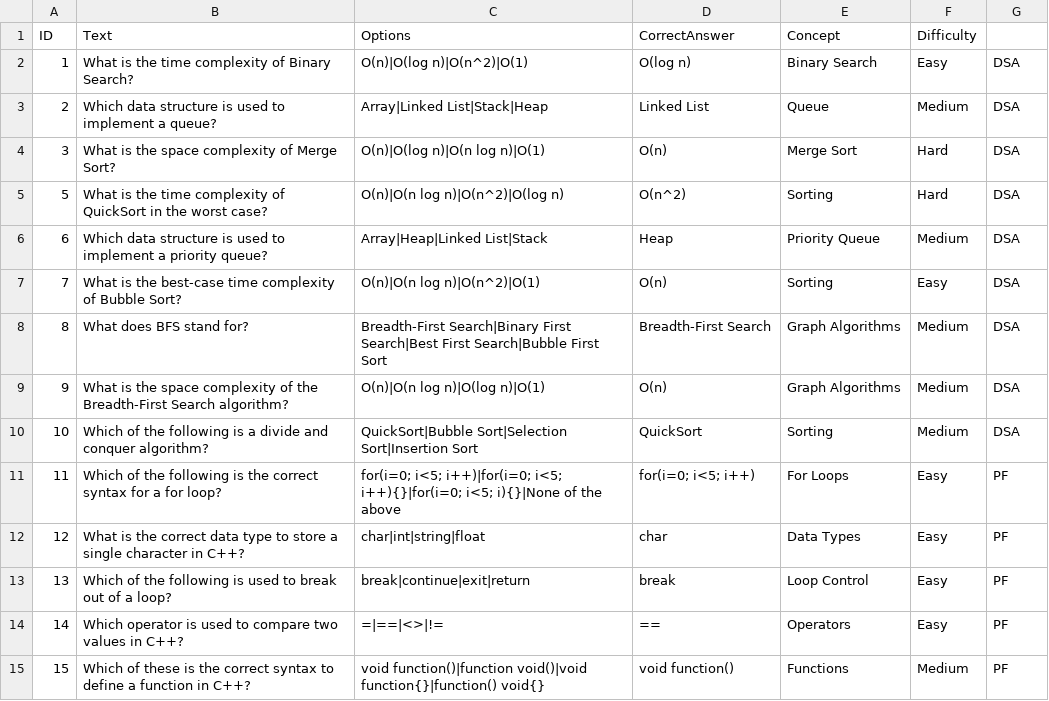
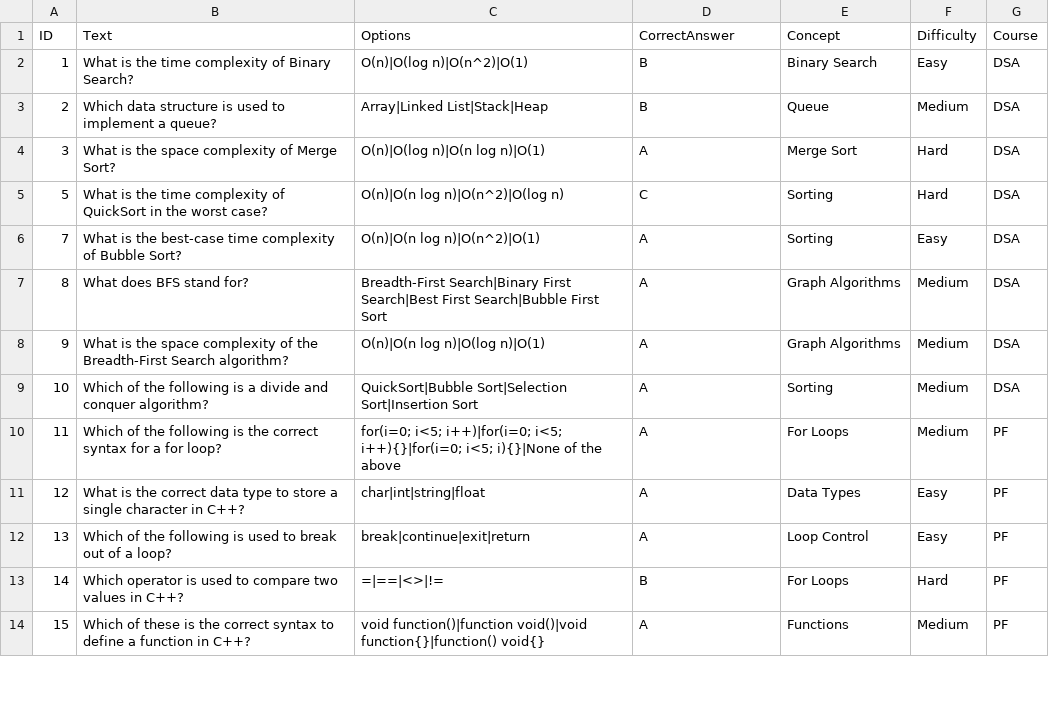
Before and after one commit to Mamoonalatif/Online-examination-System, a CSV file: questions.csv, drawn as a sheet; only a part is shown; the diff covers the shown part only.

```diff
--- a/questions.csv
+++ b/questions.csv
@@ -1,15 +1,14 @@
-ID,Text,Options,CorrectAnswer,Concept,Difficulty
-1,What is the time complexity of Binary Search?,O(n)|O(log n)|O(n^2)|O(1),O(log n),Binary Search,Easy,DSA
-2,Which data structure is used to implement a queue?,Array|Linked List|Stack|Heap,Linked List,Queue,Medium,DSA
-3,What is the space complexity of Merge Sort?,O(n)|O(log n)|O(n log n)|O(1),O(n),Merge Sort,Hard,DSA
-5,What is the time complexity of QuickSort in the worst case?,O(n)|O(n log n)|O(n^2)|O(log n),O(n^2),Sorting,Hard,DSA
-6,Which data structure is used to implement a priority queue?,Array|Heap|Linked List|Stack,Heap,Priority Queue,Medium,DSA
-7,What is the best-case time complexity of Bubble Sort?,O(n)|O(n log n)|O(n^2)|O(1),O(n),Sorting,Easy,DSA
-8,What does BFS stand for?,Breadth-First Search|Binary First Search|Best First Search|Bubble First Sort,Breadth-First Search,Graph Algorithms,Medium,DSA
-9,What is the space complexity of the Breadth-First Search algorithm?,O(n)|O(n log n)|O(log n)|O(1),O(n),Graph Algorithms,Medium,DSA
-10,Which of the following is a divide and conquer algorithm?,QuickSort|Bubble Sort|Selection Sort|Insertion Sort,QuickSort,Sorting,Medium,DSA
-11,Which of the following is the correct syntax for a for loop?,for(i=0; i<5; i++)|for(i=0; i<5; i++){}|for(i=0; i<5; i){}|None of the above,for(i=0; i<5; i++),For Loops,Easy,PF
-12,What is the correct data type to store a single character in C++?,char|int|string|float,char,Data Types,Easy,PF
-13,Which of the following is used to break out of a loop?,break|continue|exit|return,break,Loop Control,Easy,PF
-14,Which operator is used to compare two values in C++?,=|==|<>|!=,==,Operators,Easy,PF
-15,Which of these is the correct syntax to define a function in C++?,void function()|function void()|void function{}|function() void{},void function(),Functions,Medium,PF
+ID,Text,Options,CorrectAnswer,Concept,Difficulty,Course
+1,What is the time complexity of Binary Search?,O(n)|O(log n)|O(n^2)|O(1),B,Binary Search,Easy,DSA
+2,Which data structure is used to implement a queue?,Array|Linked List|Stack|Heap,B,Queue,Medium,DSA
+3,What is the space complexity of Merge Sort?,O(n)|O(log n)|O(n log n)|O(1),A,Merge Sort,Hard,DSA
+5,What is the time complexity of QuickSort in the worst case?,O(n)|O(n log n)|O(n^2)|O(log n),C,Sorting,Hard,DSA
+7,What is the best-case time complexity of Bubble Sort?,O(n)|O(n log n)|O(n^2)|O(1),A,Sorting,Easy,DSA
+8,What does BFS stand for?,Breadth-First Search|Binary First Search|Best First Search|Bubble First Sort,A,Graph Algorithms,Medium,DSA
+9,What is the space complexity of the Breadth-First Search algorithm?,O(n)|O(n log n)|O(log n)|O(1),A,Graph Algorithms,Medium,DSA
+10,Which of the following is a divide and conquer algorithm?,QuickSort|Bubble Sort|Selection Sort|Insertion Sort,A,Sorting,Medium,DSA
+11,Which of the following is the correct syntax for a for loop?,for(i=0; i<5; i++)|for(i=0; i<5; i++){}|for(i=0; i<5; i){}|None of the above,A,For Loops,Medium,PF
+12,What is the correct data type to store a single character in C++?,char|int|string|float,A,Data Types,Easy,PF
+13,Which of the following is used to break out of a loop?,break|continue|exit|return,A,Loop Control,Easy,PF
+14,Which operator is used to compare two values in C++?,=|==|<>|!=,B,For Loops,Hard,PF
+15,Which of these is the correct syntax to define a function in C++?,void function()|function void()|void function{}|function() void{},A,Functions,Medium,PF
```
Also changed, not shown: 17 edited cells elsewhere in this file, 9 other files.
